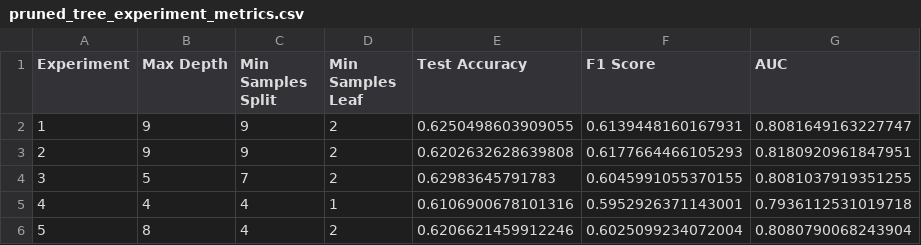
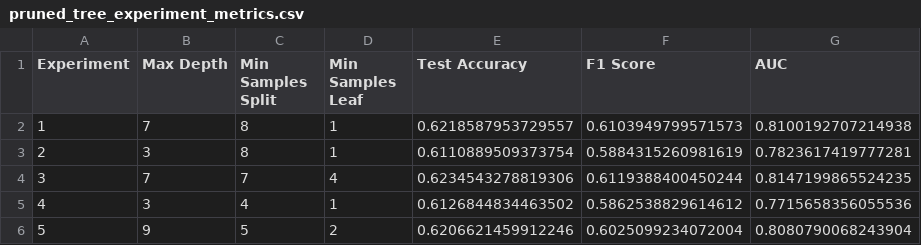
Before and after one commit to yinmingjiushang/math5836-ass3, a CSV file: results/q_a/pruned_tree_experiment_metrics.csv, drawn as a sheet.

```diff
--- a/results/q_a/pruned_tree_experiment_metrics.csv
+++ b/results/q_a/pruned_tree_experiment_metrics.csv
@@ -1,6 +1,6 @@
 Experiment,Max Depth,Min Samples Split,Min Samples Leaf,Test Accuracy,F1 Score,AUC
-1,9,9,2,0.6250498603909055,0.6139448160167931,0.8081649163227747
-2,9,9,2,0.6202632628639808,0.6177664466105293,0.8180920961847951
-3,5,7,2,0.62983645791783,0.6045991055370155,0.8081037919351255
-4,4,4,1,0.6106900678101316,0.5952926371143001,0.7936112531019718
-5,8,4,2,0.6206621459912246,0.6025099234072004,0.8080790068243904
+1,7,8,1,0.6218587953729557,0.6103949799571573,0.8100192707214938
+2,3,8,1,0.6110889509373754,0.5884315260981619,0.7823617419777281
+3,7,7,4,0.6234543278819306,0.6119388400450244,0.8147199865524235
+4,3,4,1,0.6126844834463502,0.5862538829614612,0.7715658356055536
+5,9,5,2,0.6206621459912246,0.6025099234072004,0.8080790068243904
```
Also changed, not shown: out/q_a/visualizations/summary_statistics.csv, results/q_a/best_model_results.csv, 22 other files.
